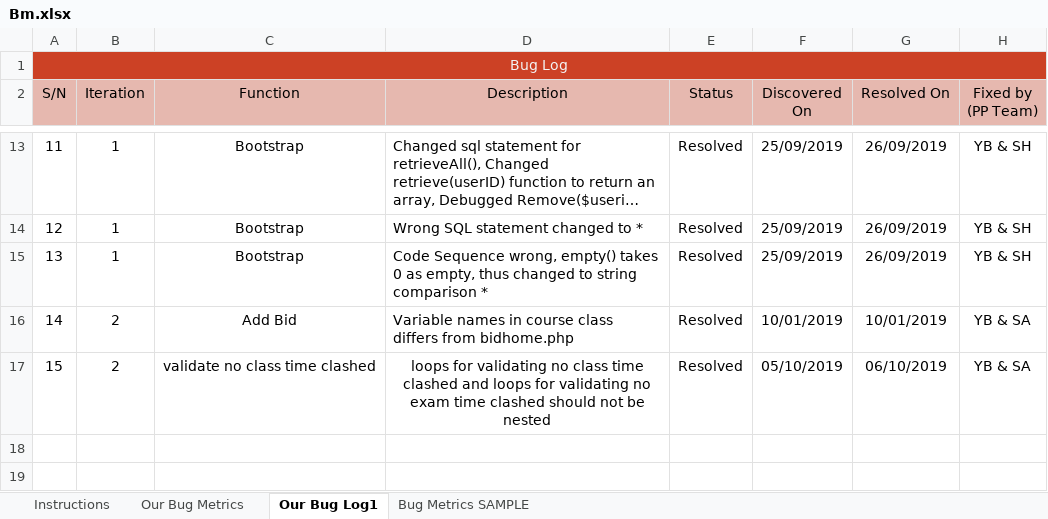
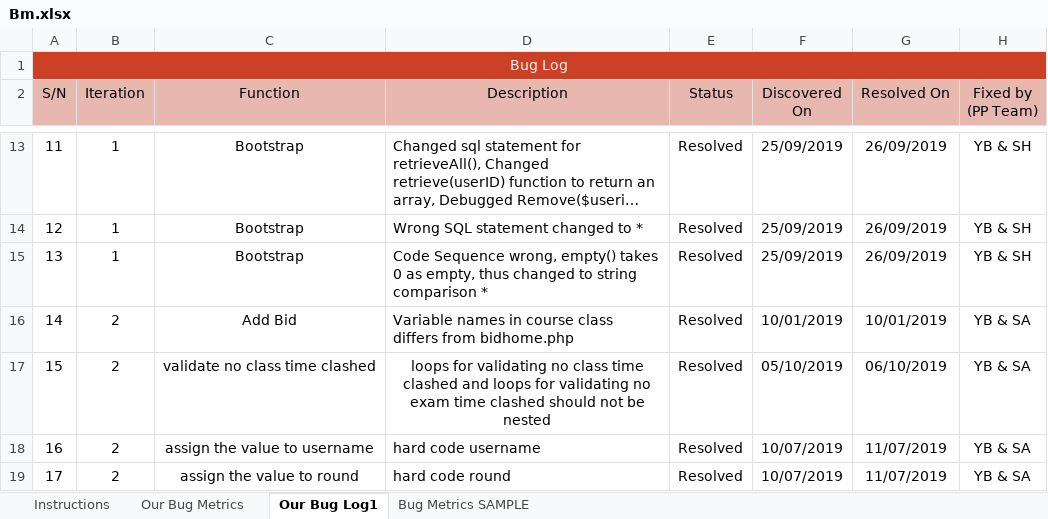
Before and after one commit to one-ice/IS212-Software-Project-Management, an Excel workbook: metrics/Bm.xlsx, sheet Our Bug Log1, drawn as a sheet; only a part is shown, gaps mark what is left out; long unchanged cells end in …; values as stored, in another font and other column widths than the file's, no borders; conditional formats not drawn; the diff names each change by its address in the sheet, - before the commit and + after, or states it on an @@ line.

Commit message:
Update bug matrix
Co-Authored-By: serene98 <serene98@users.noreply.github.com>

```diff
--- a/metrics/Bm.xlsx (sheet Our Bug Log1)
+++ b/metrics/Bm.xlsx (sheet Our Bug Log1)
+row 18: 16 | 2 | assign the value to username | hard code username | Resolved | 10/07/2019 | 11/07/2019 | YB & SA
+row 19: 17 | 2 | assign the value to round | hard code round | Resolved | 10/07/2019 | 11/07/2019 | YB & SA
```
